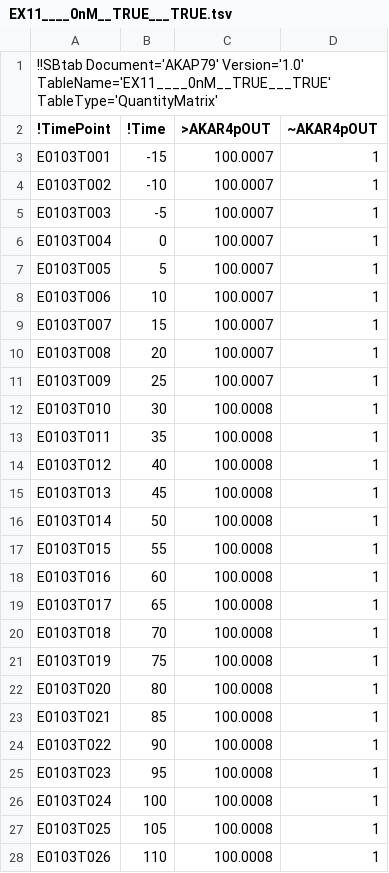
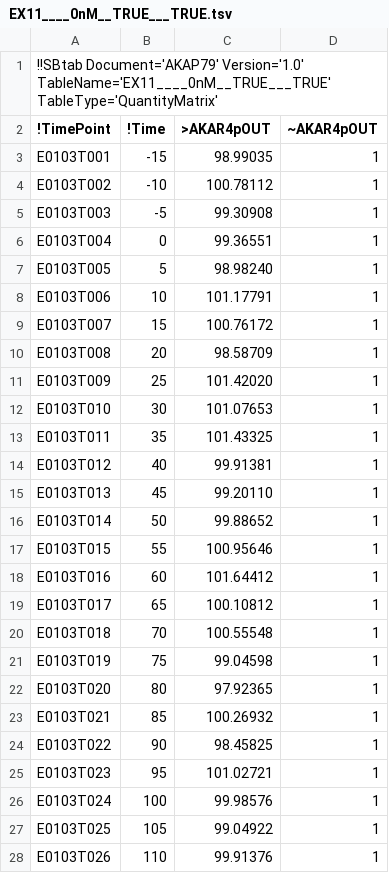
Before and after one commit to icpm-kth/AKAP79, a TSV file: EX11____0nM__TRUE___TRUE.tsv, drawn as a sheet; only a part is shown; the diff covers the shown part only.

Commit message:
Synthetic data with noise

```diff
--- a/EX11____0nM__TRUE___TRUE.tsv
+++ b/EX11____0nM__TRUE___TRUE.tsv
@@ -2,27 +2,27 @@
 !TimePoint	!Time	>AKAR4pOUT	~AKAR4pOUT
-E0103T001	-15	100.0007	1
-E0103T002	-10	100.0007	1
-E0103T003	 -5	100.0007	1
-E0103T004	  0	100.0007	1
-E0103T005	  5	100.0007	1
-E0103T006	 10	100.0007	1
-E0103T007	 15	100.0007	1
-E0103T008	 20	100.0007	1
-E0103T009	 25	100.0007	1
-E0103T010	 30	100.0008	1
-E0103T011	 35	100.0008	1
-E0103T012	 40	100.0008	1
-E0103T013	 45	100.0008	1
-E0103T014	 50	100.0008	1
-E0103T015	 55	100.0008	1
-E0103T016	 60	100.0008	1
-E0103T017	 65	100.0008	1
-E0103T018	 70	100.0008	1
-E0103T019	 75	100.0008	1
-E0103T020	 80	100.0008	1
-E0103T021	 85	100.0008	1
-E0103T022	 90	100.0008	1
-E0103T023	 95	100.0008	1
-E0103T024	100	100.0008	1
-E0103T025	105	100.0008	1
-E0103T026	110	100.0008	1
+E0103T001	-15	 98.99035	1
+E0103T002	-10	100.78112	1
+E0103T003	 -5	 99.30908	1
+E0103T004	  0	 99.36551	1
+E0103T005	  5	 98.98240	1
+E0103T006	 10	101.17791	1
+E0103T007	 15	100.76172	1
+E0103T008	 20	 98.58709	1
+E0103T009	 25	101.42020	1
+E0103T010	 30	101.07653	1
+E0103T011	 35	101.43325	1
+E0103T012	 40	 99.91381	1
+E0103T013	 45	 99.20110	1
+E0103T014	 50	 99.88652	1
+E0103T015	 55	100.95646	1
+E0103T016	 60	101.64412	1
+E0103T017	 65	100.10812	1
+E0103T018	 70	100.55548	1
+E0103T019	 75	 99.04598	1
+E0103T020	 80	 97.92365	1
+E0103T021	 85	100.26932	1
+E0103T022	 90	 98.45825	1
+E0103T023	 95	101.02721	1
+E0103T024	100	 99.98576	1
+E0103T025	105	 99.04922	1
+E0103T026	110	 99.91376	1
```
Also changed, not shown: 99 edited cells elsewhere in this file, EX12____0nM__TRUE__FALSE.tsv, EX13____0nM_FALSE__FALSE.tsv, 15 other files.
